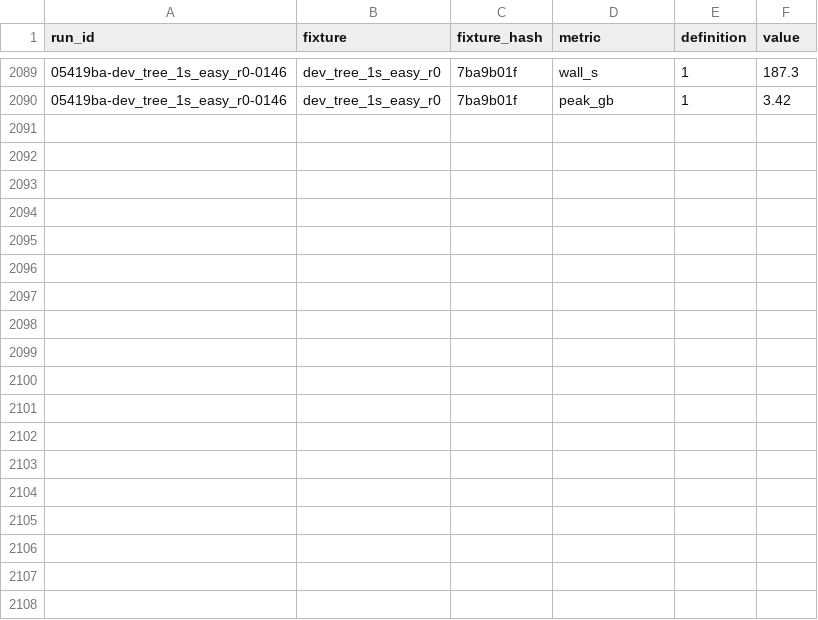
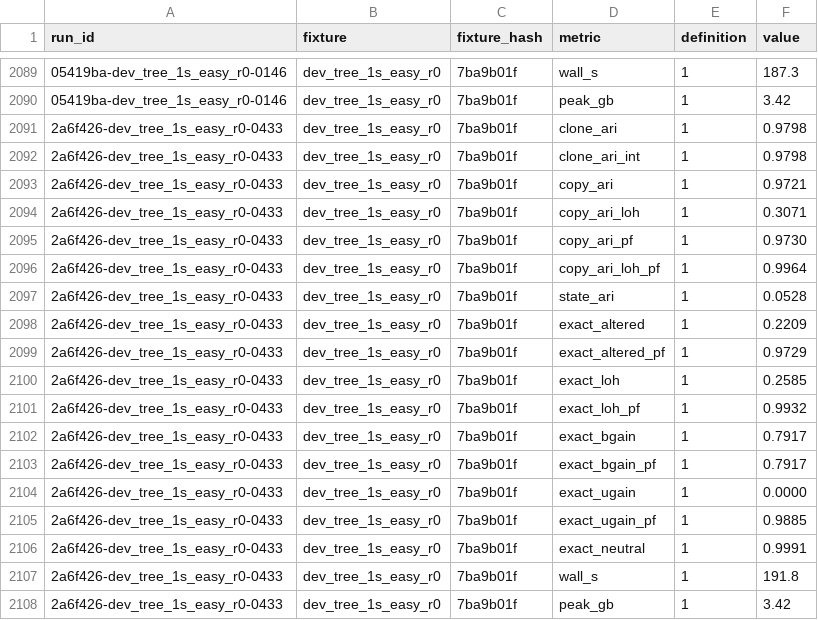
Before and after one commit to michaelJwilson/port, a TSV file: docs/metrics/ledger.tsv, drawn as a sheet; only a part is shown, gaps mark what is left out; the diff names each change by its address in the sheet, - before the commit and + after, or states it on an @@ line.

```diff
--- a/docs/metrics/ledger.tsv
+++ b/docs/metrics/ledger.tsv
+row 2091: 2a6f426-dev_tree_1s_easy_r0-0433 | dev_tree_1s_easy_r0 | 7ba9b01f | clone_ari | 1 | 0.9798
+row 2092: 2a6f426-dev_tree_1s_easy_r0-0433 | dev_tree_1s_easy_r0 | 7ba9b01f | clone_ari_int | 1 | 0.9798
+row 2093: 2a6f426-dev_tree_1s_easy_r0-0433 | dev_tree_1s_easy_r0 | 7ba9b01f | copy_ari | 1 | 0.9721
+row 2094: 2a6f426-dev_tree_1s_easy_r0-0433 | dev_tree_1s_easy_r0 | 7ba9b01f | copy_ari_loh | 1 | 0.3071
+row 2095: 2a6f426-dev_tree_1s_easy_r0-0433 | dev_tree_1s_easy_r0 | 7ba9b01f | copy_ari_pf | 1 | 0.9730
+row 2096: 2a6f426-dev_tree_1s_easy_r0-0433 | dev_tree_1s_easy_r0 | 7ba9b01f | copy_ari_loh_pf | 1 | 0.9964
+row 2097: 2a6f426-dev_tree_1s_easy_r0-0433 | dev_tree_1s_easy_r0 | 7ba9b01f | state_ari | 1 | 0.0528
+row 2098: 2a6f426-dev_tree_1s_easy_r0-0433 | dev_tree_1s_easy_r0 | 7ba9b01f | exact_altered | 1 | 0.2209
+row 2099: 2a6f426-dev_tree_1s_easy_r0-0433 | dev_tree_1s_easy_r0 | 7ba9b01f | exact_altered_pf | 1 | 0.9729
+row 2100: 2a6f426-dev_tree_1s_easy_r0-0433 | dev_tree_1s_easy_r0 | 7ba9b01f | exact_loh | 1 | 0.2585
+row 2101: 2a6f426-dev_tree_1s_easy_r0-0433 | dev_tree_1s_easy_r0 | 7ba9b01f | exact_loh_pf | 1 | 0.9932
+row 2102: 2a6f426-dev_tree_1s_easy_r0-0433 | dev_tree_1s_easy_r0 | 7ba9b01f | exact_bgain | 1 | 0.7917
+row 2103: 2a6f426-dev_tree_1s_easy_r0-0433 | dev_tree_1s_easy_r0 | 7ba9b01f | exact_bgain_pf | 1 | 0.7917
+row 2104: 2a6f426-dev_tree_1s_easy_r0-0433 | dev_tree_1s_easy_r0 | 7ba9b01f | exact_ugain | 1 | 0.0000
+row 2105: 2a6f426-dev_tree_1s_easy_r0-0433 | dev_tree_1s_easy_r0 | 7ba9b01f | exact_ugain_pf | 1 | 0.9885
+row 2106: 2a6f426-dev_tree_1s_easy_r0-0433 | dev_tree_1s_easy_r0 | 7ba9b01f | exact_neutral | 1 | 0.9991
+row 2107: 2a6f426-dev_tree_1s_easy_r0-0433 | dev_tree_1s_easy_r0 | 7ba9b01f | wall_s | 1 | 191.8
+row 2108: 2a6f426-dev_tree_1s_easy_r0-0433 | dev_tree_1s_easy_r0 | 7ba9b01f | peak_gb | 1 | 3.42
```
Also changed, not shown: docs/metrics/runs.tsv, 3 other files.
